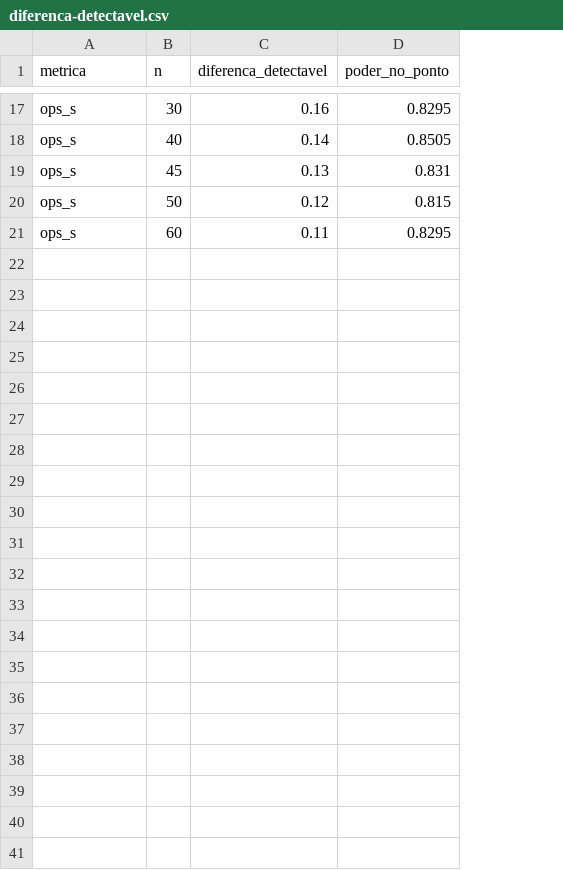
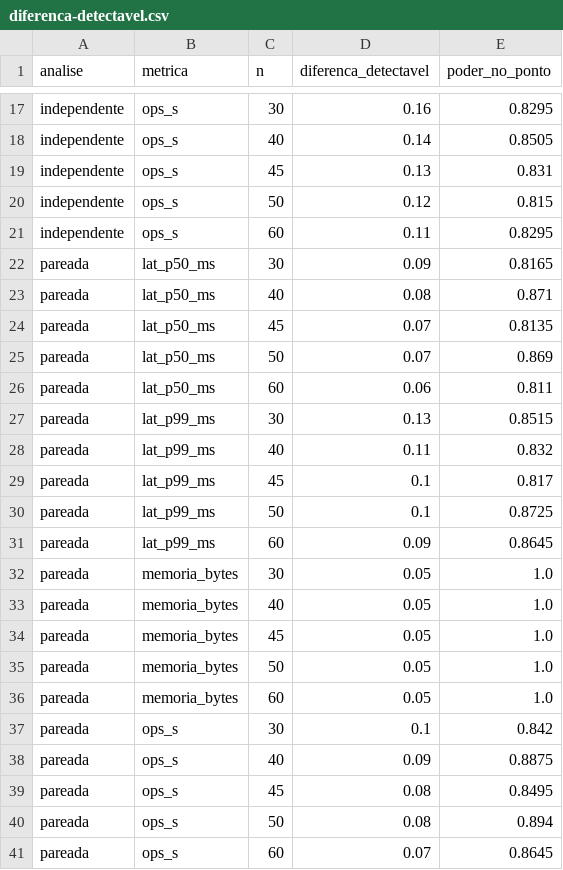
Before and after one commit to gabialvarenga/lab-experimentacao-software, a CSV file: lab05/dados/piloto/analise/diferenca-detectavel.csv, drawn as a sheet; only a part is shown, gaps mark what is left out; the diff names each change by its address in the sheet, - before the commit and + after, or states it on an @@ line.

Commit message:
#295 S02-01: registra o adendo da Q3 e da análise pareada por bloco

```diff
--- a/lab05/dados/piloto/analise/diferenca-detectavel.csv
+++ b/lab05/dados/piloto/analise/diferenca-detectavel.csv
+column A (analise), rows 17-21: all independente
+row 22: pareada | lat_p50_ms | 30 | 0.09 | 0.8165
+row 23: pareada | lat_p50_ms | 40 | 0.08 | 0.871
+row 24: pareada | lat_p50_ms | 45 | 0.07 | 0.8135
+row 25: pareada | lat_p50_ms | 50 | 0.07 | 0.869
+row 26: pareada | lat_p50_ms | 60 | 0.06 | 0.811
+row 27: pareada | lat_p99_ms | 30 | 0.13 | 0.8515
+row 28: pareada | lat_p99_ms | 40 | 0.11 | 0.832
+row 29: pareada | lat_p99_ms | 45 | 0.1 | 0.817
+row 30: pareada | lat_p99_ms | 50 | 0.1 | 0.8725
+row 31: pareada | lat_p99_ms | 60 | 0.09 | 0.8645
+row 32: pareada | memoria_bytes | 30 | 0.05 | 1.0
+row 33: pareada | memoria_bytes | 40 | 0.05 | 1.0
+row 34: pareada | memoria_bytes | 45 | 0.05 | 1.0
+row 35: pareada | memoria_bytes | 50 | 0.05 | 1.0
+row 36: pareada | memoria_bytes | 60 | 0.05 | 1.0
+row 37: pareada | ops_s | 30 | 0.1 | 0.842
+row 38: pareada | ops_s | 40 | 0.09 | 0.8875
+row 39: pareada | ops_s | 45 | 0.08 | 0.8495
+row 40: pareada | ops_s | 50 | 0.08 | 0.894
+row 41: pareada | ops_s | 60 | 0.07 | 0.8645
```
Also changed, not shown: lab05/dados/piloto/analise/teste-principal.csv, 19 other files.
